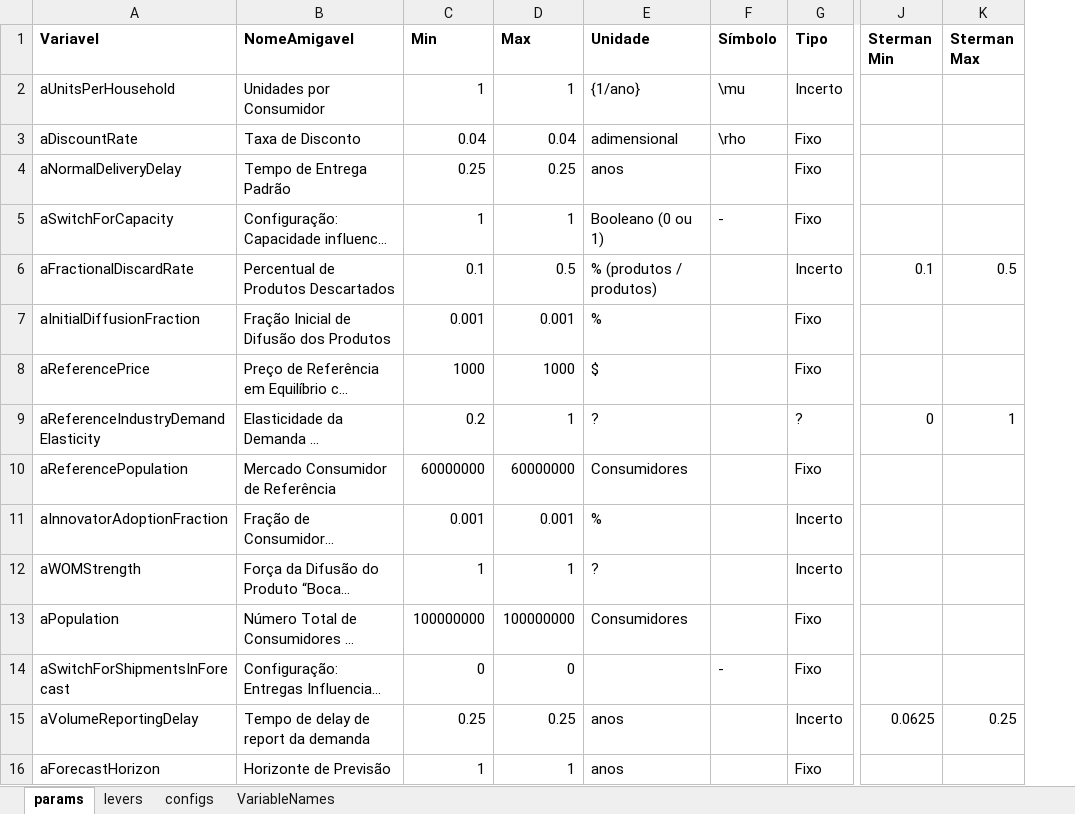
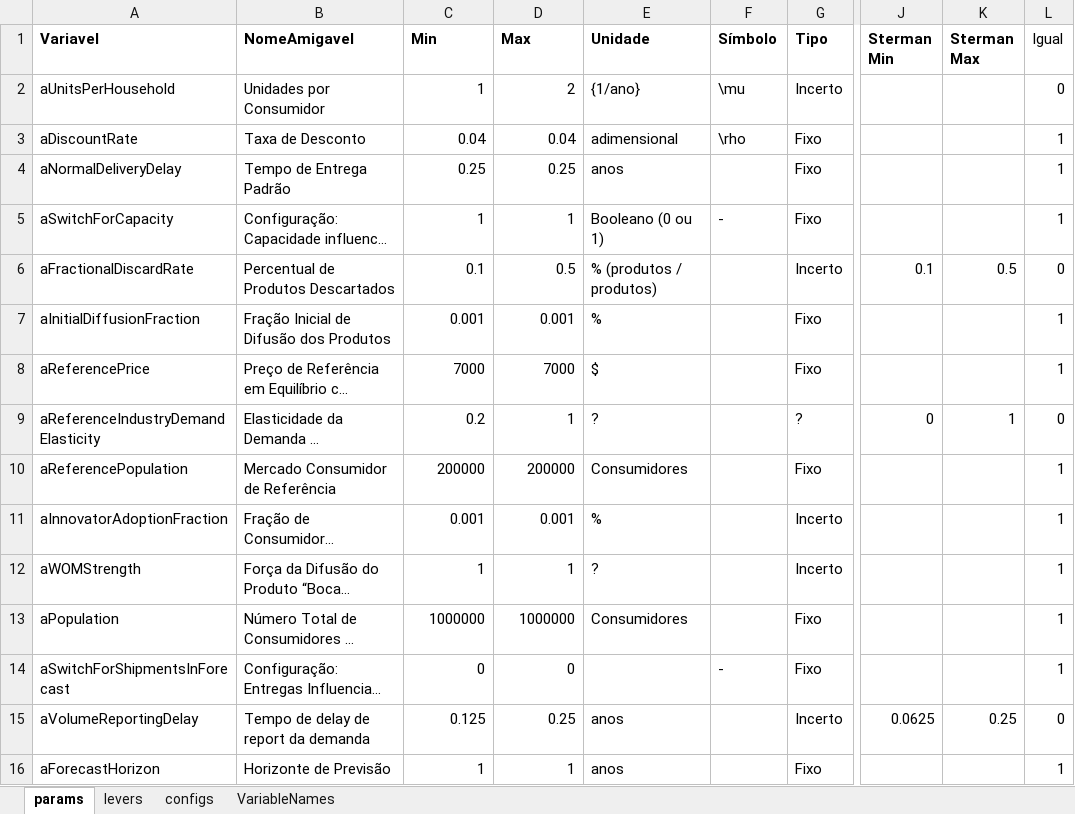
Before and after one commit to pedroliman/ms-rdm-dissertation, an Excel workbook: models/dissertation-model/modelo-R/params.xlsx, sheet params, drawn as a sheet; only a part is shown, gaps mark what is left out; long unchanged cells end in …; values as stored, in another font and other column widths than the file's, no borders; the diff covers the shown part only; the diff names each change by its address in the sheet, - before the commit and + after, or states it on an @@ line.

```diff
--- a/models/dissertation-model/modelo-R/params.xlsx (sheet params)
+++ b/models/dissertation-model/modelo-R/params.xlsx (sheet params)
+column L (Igual), rows 2-16: 0 | 1 | 1 | 1 | 0 | 1 | 1 | 0 | 1 | 1 | 1 | 1 | 1 | 0 | 1
-D2 (Max): 1
+D2 (Max): 2
-B3 (NomeAmigavel): Taxa de Disconto
+B3 (NomeAmigavel): Taxa de Desconto
-C8 (Min): 1000
+C8 (Min): 7000
-D8 (Max): 1000
+D8 (Max): 7000
-C10 (Min): 60000000
+C10 (Min): 200000
-D10 (Max): 60000000
+D10 (Max): 200000
-C13 (Min): 100000000
+C13 (Min): 1000000
-D13 (Max): 100000000
+D13 (Max): 1000000
-C15 (Min): 0.25
+C15 (Min): 0.125
```
Also changed, not shown: 15 edited cells elsewhere in this sheet, sheet levers, formulas that keep their value, 4 other files.
